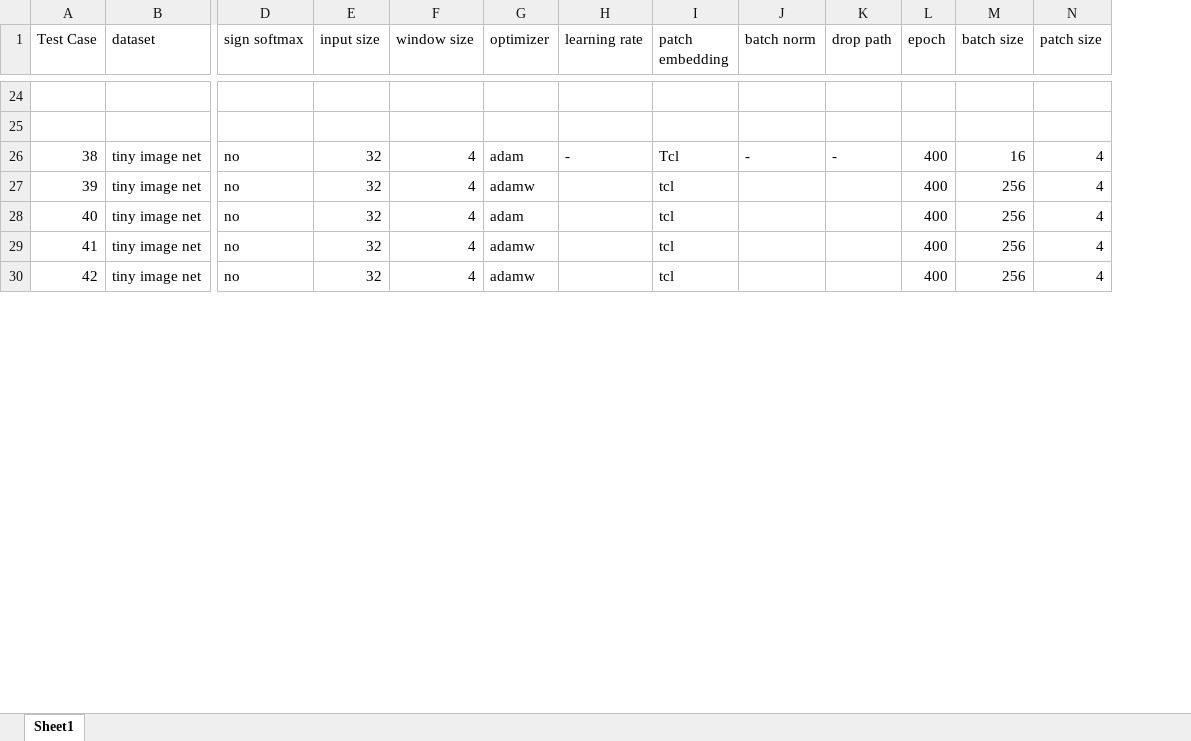
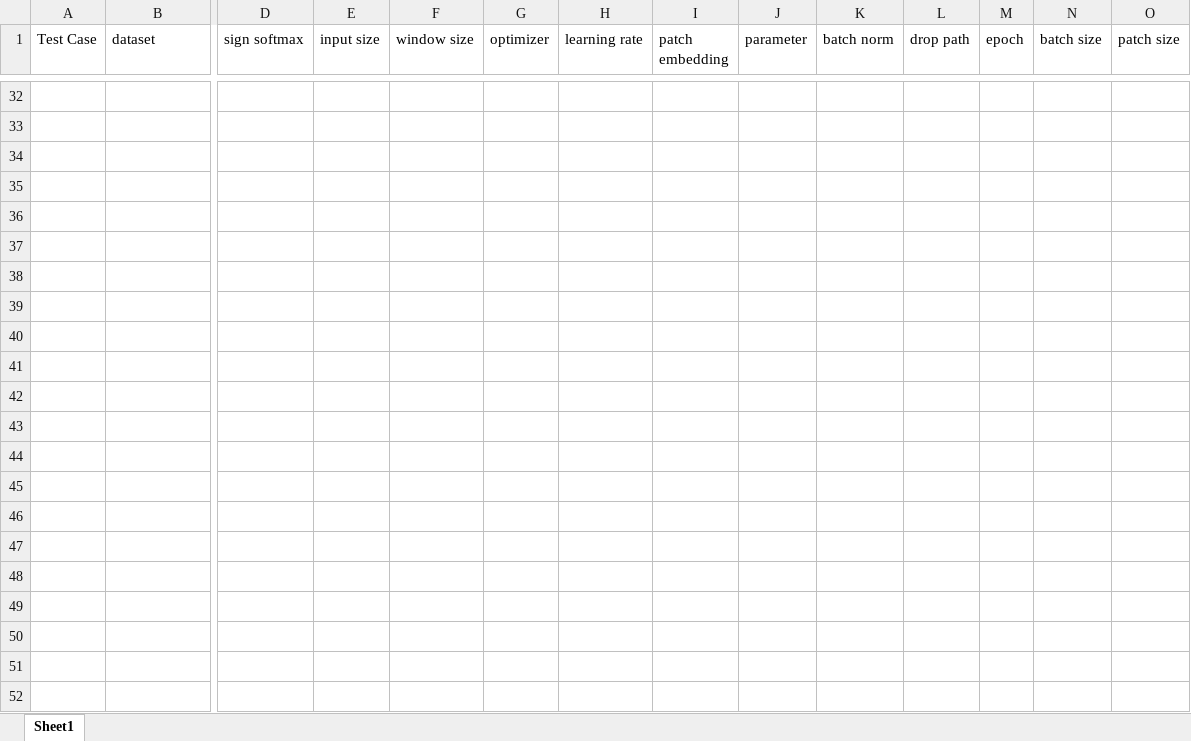
Before and after one commit to MohammadBadzohreh/tensorized_swin_transformer, an Excel workbook: run_name.xlsx, sheet Sheet1, drawn as a sheet; only a part is shown, gaps mark what is left out; values as stored, in another font and other column widths than the file's, no borders; addresses are those after the commit; rows hold the shown columns only; the diff covers the shown part only; the diff names each change by its address in the sheet, - before the commit and + after, or states it on an @@ line.

```diff
--- a/run_name.xlsx (sheet Sheet1)
+++ b/run_name.xlsx (sheet Sheet1)
+column J (parameter), empty
-row 34: 38 | tiny image net | no | 32 | 4 | adam | - | Tcl | - | - | 400 | 16 | 4
+row 34: (empty)
-row 35: 39 | tiny image net | no | 32 | 4 | adamw |  | tcl |  |  | 400 | 256 | 4
+row 35: (empty)
-row 36: 40 | tiny image net | no | 32 | 4 | adam |  | tcl |  |  | 400 | 256 | 4
+row 36: (empty)
-row 37: 41 | tiny image net | no | 32 | 4 | adamw |  | tcl |  |  | 400 | 256 | 4
+row 37: (empty)
-row 38: 42 | tiny image net | no | 32 | 4 | adamw |  | tcl |  |  | 400 | 256 | 4
+row 38: (empty)
+row 39: (empty)
+row 40: (empty)
+row 41: (empty)
+row 42: (empty)
+row 43: (empty)
+row 44: (empty)
+row 45: (empty)
+row 46: (empty)
+row 47: (empty)
+row 48: (empty)
+row 49: (empty)
+row 50: (empty)
+row 51: (empty)
+row 52: (empty)
```
Also changed, not shown: 26 added rows, 9 removed rows, cell formats and row numbers in column A elsewhere in this sheet, 30 other files.
